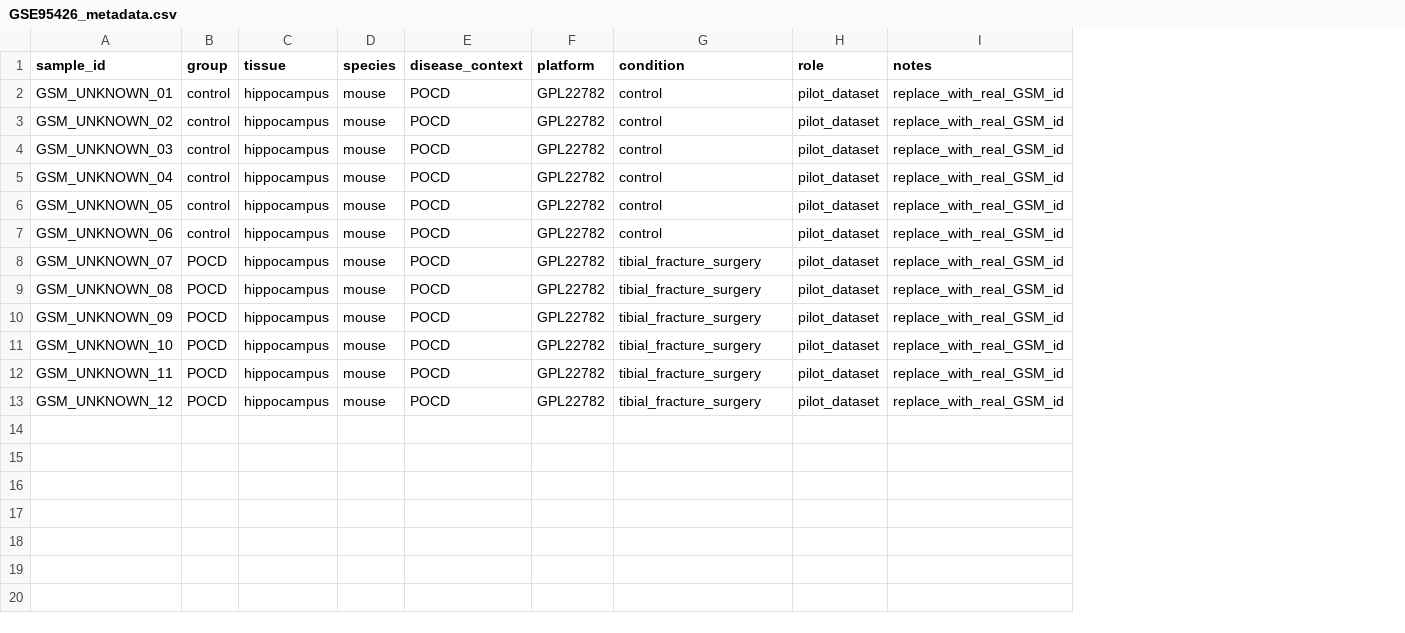
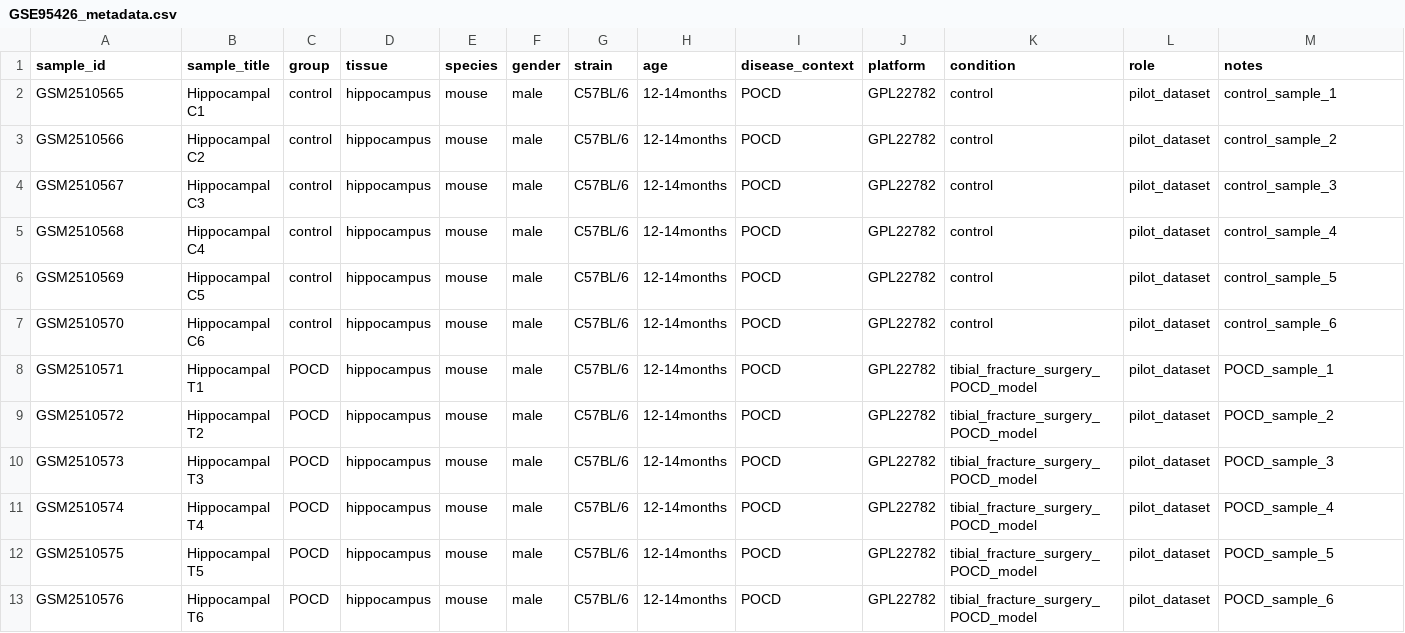
Before and after one commit to wziqi206-eng/MitoMet-POCD, a CSV file: data/metadata/GSE95426_metadata.csv, drawn as a sheet; addresses are those after the commit; the diff names each change by its address in the sheet, - before the commit and + after, or states it on an @@ line.

Commit message:
Verify GSE95426 sample metadata

```diff
--- a/data/metadata/GSE95426_metadata.csv
+++ b/data/metadata/GSE95426_metadata.csv
+column B (sample_title), rows 2-13: Hippocampal C1 | Hippocampal C2 | Hippocampal C3 | Hippocampal C4 | Hippocampal C5 | Hippocampal C6 | Hippocampal T1 | Hippocampal T2 | Hippocampal T3 | Hippocampal T4 | Hippocampal T5 | Hippocampal T6
+column F (gender), rows 2-13: all male
+column G (strain), rows 2-13: all C57BL/6
+column H (age), rows 2-13: all 12-14months
-A2 (sample_id): GSM_UNKNOWN_01
+A2 (sample_id): GSM2510565
-M2 (notes): replace_with_real_GSM_id
+M2 (notes): control_sample_1
-A3 (sample_id): GSM_UNKNOWN_02
+A3 (sample_id): GSM2510566
-M3 (notes): replace_with_real_GSM_id
+M3 (notes): control_sample_2
-A4 (sample_id): GSM_UNKNOWN_03
+A4 (sample_id): GSM2510567
-M4 (notes): replace_with_real_GSM_id
+M4 (notes): control_sample_3
-A5 (sample_id): GSM_UNKNOWN_04
+A5 (sample_id): GSM2510568
-M5 (notes): replace_with_real_GSM_id
+M5 (notes): control_sample_4
-A6 (sample_id): GSM_UNKNOWN_05
+A6 (sample_id): GSM2510569
-M6 (notes): replace_with_real_GSM_id
+M6 (notes): control_sample_5
-A7 (sample_id): GSM_UNKNOWN_06
+A7 (sample_id): GSM2510570
-M7 (notes): replace_with_real_GSM_id
+M7 (notes): control_sample_6
-A8 (sample_id): GSM_UNKNOWN_07
+A8 (sample_id): GSM2510571
-K8:K13 (condition): tibial_fracture_surgery
+K8:K13 (condition): tibial_fracture_surgery_POCD_model
-M8 (notes): replace_with_real_GSM_id
+M8 (notes): POCD_sample_1
-A9 (sample_id): GSM_UNKNOWN_08
+A9 (sample_id): GSM2510572
-M9 (notes): replace_with_real_GSM_id
+M9 (notes): POCD_sample_2
-A10 (sample_id): GSM_UNKNOWN_09
+A10 (sample_id): GSM2510573
-M10 (notes): replace_with_real_GSM_id
+M10 (notes): POCD_sample_3
-A11 (sample_id): GSM_UNKNOWN_10
+A11 (sample_id): GSM2510574
-M11 (notes): replace_with_real_GSM_id
+M11 (notes): POCD_sample_4
-A12 (sample_id): GSM_UNKNOWN_11
+A12 (sample_id): GSM2510575
-M12 (notes): replace_with_real_GSM_id
+M12 (notes): POCD_sample_5
-A13 (sample_id): GSM_UNKNOWN_12
+A13 (sample_id): GSM2510576
-M13 (notes): replace_with_real_GSM_id
+M13 (notes): POCD_sample_6
```
